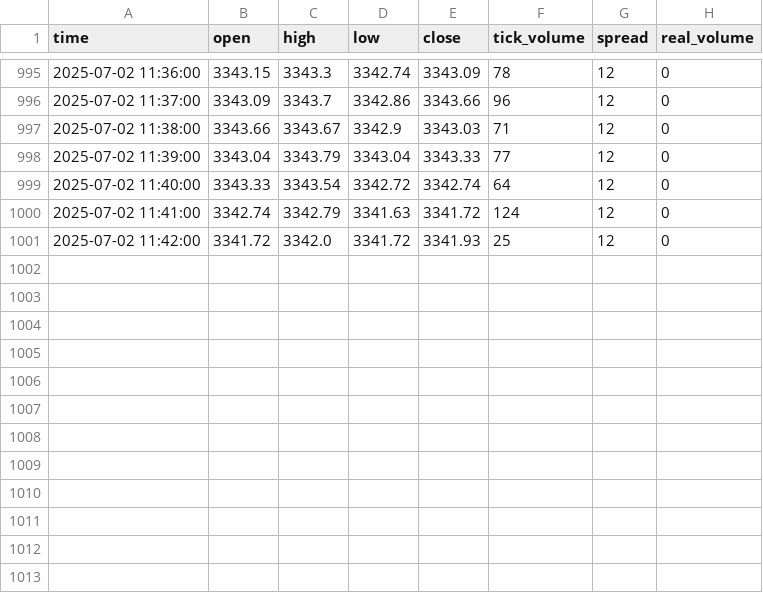
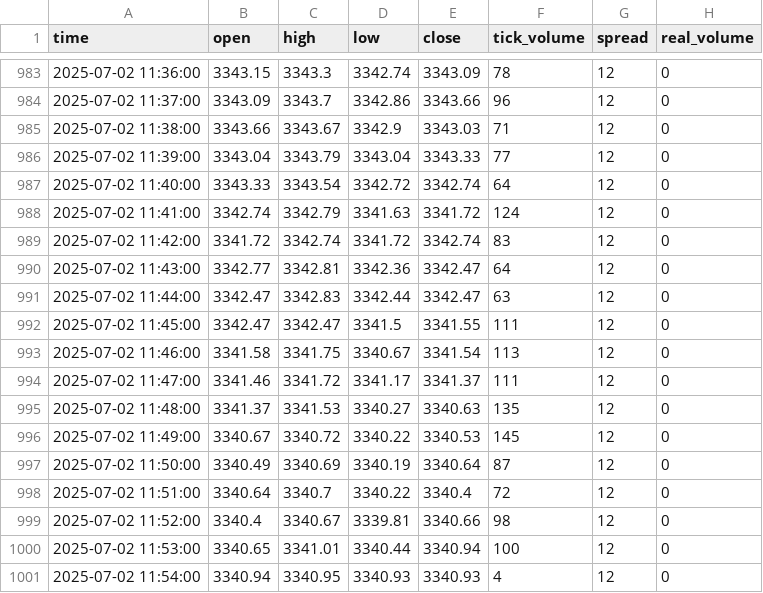
Before and after one commit to romeofx/Usdaud_forecast, a CSV file: xauusd_data.csv, drawn as a sheet; only a part is shown, gaps mark what is left out; the diff covers the shown part only.

Commit message:
Update xauusd_data.csv - 2025-07-02 12:54:00.924424

```diff
--- a/xauusd_data.csv
+++ b/xauusd_data.csv
@@ -1000,2 +988,14 @@ time,open,high,low,close,tick_volume,spread,real_volume
 2025-07-02 11:41:00,3342.74,3342.79,3341.63,3341.72,124,12,0
-2025-07-02 11:42:00,3341.72,3342.0,3341.72,3341.93,25,12,0
+2025-07-02 11:42:00,3341.72,3342.74,3341.72,3342.74,83,12,0
+2025-07-02 11:43:00,3342.77,3342.81,3342.36,3342.47,64,12,0
+2025-07-02 11:44:00,3342.47,3342.83,3342.44,3342.47,63,12,0
+2025-07-02 11:45:00,3342.47,3342.47,3341.5,3341.55,111,12,0
+2025-07-02 11:46:00,3341.58,3341.75,3340.67,3341.54,113,12,0
+2025-07-02 11:47:00,3341.46,3341.72,3341.17,3341.37,111,12,0
+2025-07-02 11:48:00,3341.37,3341.53,3340.27,3340.63,135,12,0
+2025-07-02 11:49:00,3340.67,3340.72,3340.22,3340.53,145,12,0
+2025-07-02 11:50:00,3340.49,3340.69,3340.19,3340.64,87,12,0
+2025-07-02 11:51:00,3340.64,3340.7,3340.22,3340.4,72,12,0
+2025-07-02 11:52:00,3340.4,3340.67,3339.81,3340.66,98,12,0
+2025-07-02 11:53:00,3340.65,3341.01,3340.44,3340.94,100,12,0
+2025-07-02 11:54:00,3340.94,3340.95,3340.93,3340.93,4,12,0
```
Also changed, not shown: 12 removed rows elsewhere in this file.
